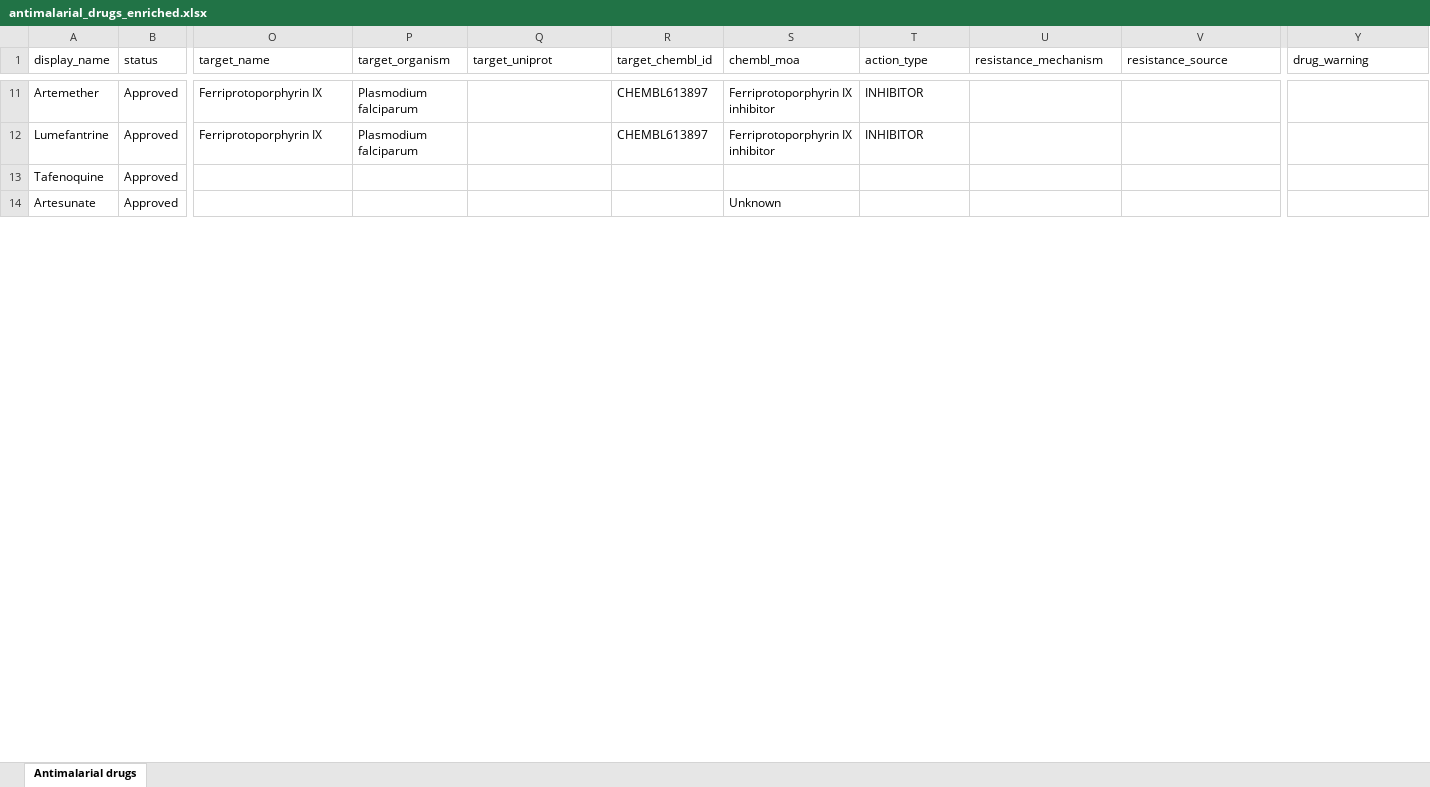
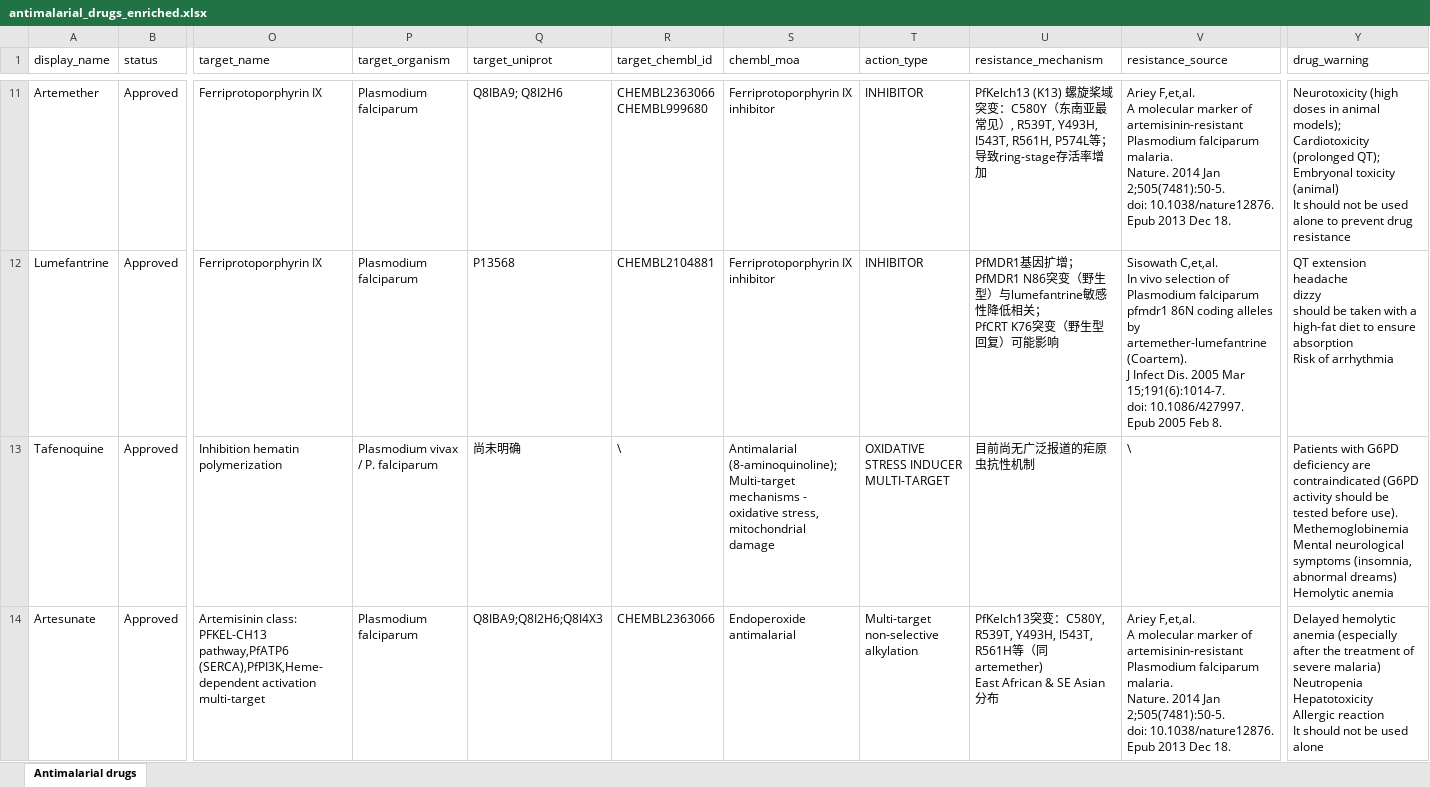
Before and after one commit to yw688-spec/Plasmodium_knowledge_graph, an Excel workbook: antimalarial_drugs_enriched.xlsx, sheet Antimalarial drugs, drawn as a sheet; only a part is shown, gaps mark what is left out; values as stored, in another font and other column widths than the file's, no cell formats; ↵ is a line break in a cell; the diff covers the shown part only; the diff names each change by its address in the sheet, - before the commit and + after, or states it on an @@ line.

```diff
--- a/antimalarial_drugs_enriched.xlsx (sheet Antimalarial drugs)
+++ b/antimalarial_drugs_enriched.xlsx (sheet Antimalarial drugs)
-Q11 (target_uniprot): (empty)
+Q11 (target_uniprot): Q8IBA9; Q8I2H6
-R11 (target_chembl_id): CHEMBL613897
+R11 (target_chembl_id): CHEMBL2363066 ↵ CHEMBL999680
-U11 (resistance_mechanism): (empty)
+U11 (resistance_mechanism): PfKelch13 (K13) 螺旋桨域突变：C580Y（东南亚最常见）, R539T, Y493H, I543T, R561H, P574L等； ↵ 导致ring-stage存活率增加
-V11 (resistance_source): (empty)
+V11 (resistance_source): Ariey F,et,al. ↵ A molecular marker of artemisinin-resistant Plasmodium falciparum malaria. ↵ Nature. 2014 Jan 2;505(7481):50-5. ↵ doi: 10.1038/nature12876. Epub 2013 Dec 18.
-Y11 (drug_warning): (empty)
+Y11 (drug_warning): Neurotoxicity (high doses in animal models); ↵ Cardiotoxicity (prolonged QT); ↵ Embryonal toxicity (animal) ↵ It should not be used alone to prevent drug resistance
-Q12 (target_uniprot): (empty)
+Q12 (target_uniprot): P13568
-R12 (target_chembl_id): CHEMBL613897
+R12 (target_chembl_id): CHEMBL2104881
-U12 (resistance_mechanism): (empty)
+U12 (resistance_mechanism): PfMDR1基因扩增； ↵ PfMDR1 N86突变（野生型）与lumefantrine敏感性降低相关； ↵ PfCRT K76突变（野生型回复）可能影响
-V12 (resistance_source): (empty)
+V12 (resistance_source): Sisowath C,et,al. ↵ In vivo selection of Plasmodium falciparum pfmdr1 86N coding alleles by artemether-lumefantrine (Coartem). ↵ J Infect Dis. 2005 Mar 15;191(6):1014-7. ↵ doi: 10.1086/427997. Epub 2005 Feb 8.
-Y12 (drug_warning): (empty)
+Y12 (drug_warning): QT extension ↵ headache ↵ dizzy ↵ should be taken with a high-fat diet to ensure absorption ↵ Risk of arrhythmia
-O13 (target_name): (empty)
+O13 (target_name): Inhibition hematin polymerization
-P13 (target_organism): (empty)
+P13 (target_organism): Plasmodium vivax / P. falciparum
-Q13 (target_uniprot): (empty)
+Q13 (target_uniprot): 尚未明确
-R13 (target_chembl_id): (empty)
+R13 (target_chembl_id): \
-S13 (chembl_moa): (empty)
+S13 (chembl_moa): Antimalarial (8-aminoquinoline); ↵ Multi-target mechanisms - oxidative stress, mitochondrial damage
-T13 (action_type): (empty)
+T13 (action_type): OXIDATIVE STRESS INDUCER ↵ MULTI-TARGET
-U13 (resistance_mechanism): (empty)
+U13 (resistance_mechanism): 目前尚无广泛报道的疟原虫抗性机制
-V13 (resistance_source): (empty)
+V13 (resistance_source): \
-Y13 (drug_warning): (empty)
+Y13 (drug_warning): Patients with G6PD deficiency are contraindicated (G6PD activity should be tested before use). ↵ Methemoglobinemia ↵ Mental neurological symptoms (insomnia, abnormal dreams) ↵ Hemolytic anemia
-O14 (target_name): (empty)
+O14 (target_name): Artemisinin class: PFKEL-CH13 pathway,PfATP6 (SERCA),PfPI3K,Heme-dependent activation multi-target
-P14 (target_organism): (empty)
+P14 (target_organism): Plasmodium falciparum
-Q14 (target_uniprot): (empty)
+Q14 (target_uniprot): Q8IBA9;Q8I2H6;Q8I4X3
-R14 (target_chembl_id): (empty)
+R14 (target_chembl_id): CHEMBL2363066
-S14 (chembl_moa): Unknown
+S14 (chembl_moa): Endoperoxide antimalarial
-T14 (action_type): (empty)
+T14 (action_type): Multi-target non-selective alkylation
-U14 (resistance_mechanism): (empty)
+U14 (resistance_mechanism): PfKelch13突变：C580Y, R539T, Y493H, I543T, R561H等（同artemether) ↵ East African & SE Asian分布
-V14 (resistance_source): (empty)
+V14 (resistance_source): Ariey F,et,al. ↵ A molecular marker of artemisinin-resistant Plasmodium falciparum malaria. ↵ Nature. 2014 Jan 2;505(7481):50-5. ↵ doi: 10.1038/nature12876. Epub 2013 Dec 18.
-Y14 (drug_warning): (empty)
+Y14 (drug_warning): Delayed hemolytic anemia (especially after the treatment of severe malaria) ↵ Neutropenia ↵ Hepatotoxicity ↵ Allergic reaction ↵ It should not be used alone
```
Also changed, not shown: 190 edited cells elsewhere in this sheet, cell formats.
